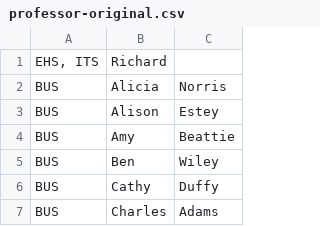
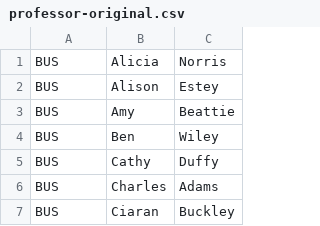
Before and after one commit to Open-Source-Software-Development/class-scheduler, a CSV file: java/sandbox/professor-original.csv, drawn as a sheet; only a part is shown; the shorter side is filled out with more unchanged rows.

Commit message:
Remove malformed professor entry

```diff
--- a/java/sandbox/professor-original.csv
+++ b/java/sandbox/professor-original.csv
@@ -1,2 +1 @@
-"EHS, ITS",Richard
 BUS,Alicia,Norris
```
